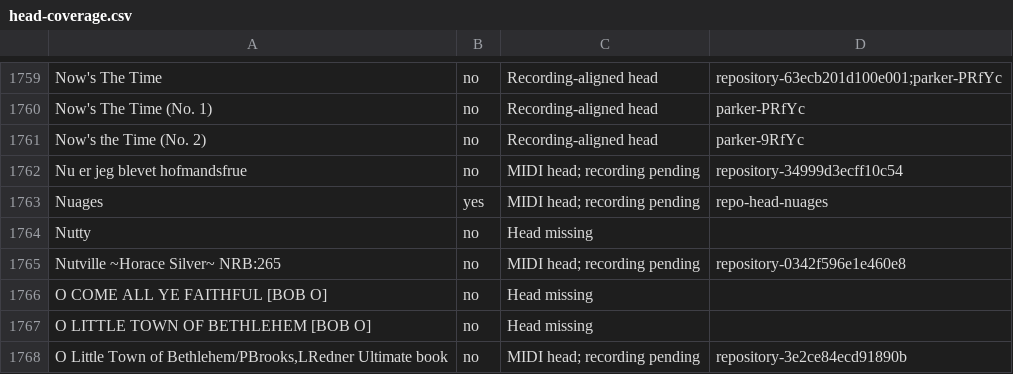
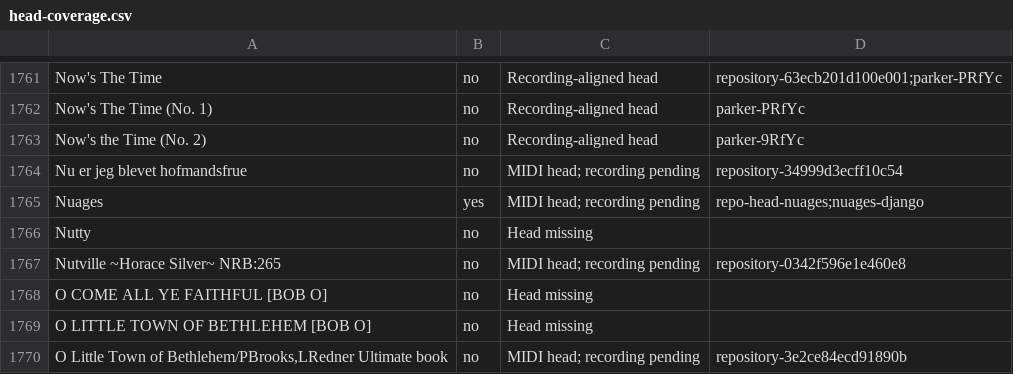
Before and after one commit to santismo/real-player-jazz, a CSV file: data/head-coverage.csv, drawn as a sheet; only a part is shown, gaps mark what is left out; addresses are those after the commit; the diff covers the shown part only; the diff names each change by its address in the sheet, - before the commit and + after, or states it on an @@ line.

```diff
--- a/data/head-coverage.csv
+++ b/data/head-coverage.csv
-D1765: repo-head-nuages
+D1765: repo-head-nuages;nuages-django
```
Also changed, not shown: 2 added rows and 6 edited cells elsewhere in this file, data/coverage.csv, 32 other files.
